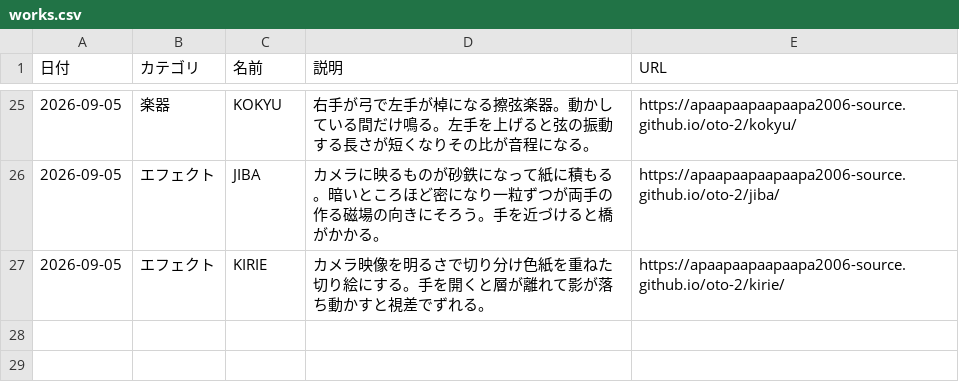
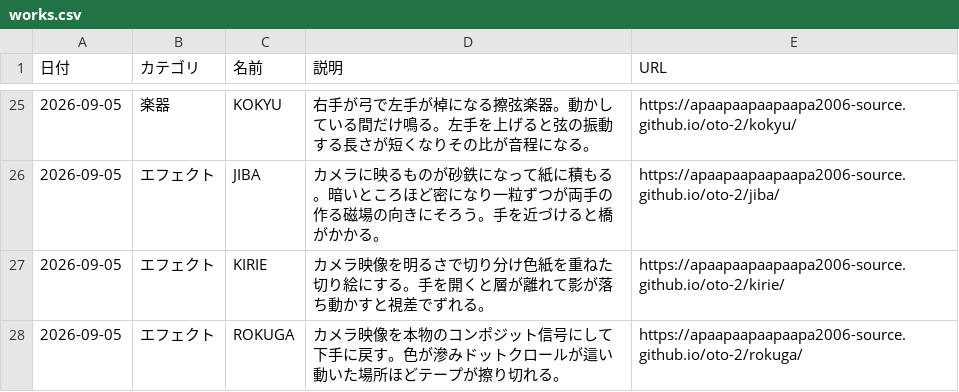
Before and after one commit to apaapaapaapaapa2006-source/oto-2, a CSV file: works.csv, drawn as a sheet; only a part is shown, gaps mark what is left out; the diff names each change by its address in the sheet, - before the commit and + after, or states it on an @@ line.

```diff
--- a/works.csv
+++ b/works.csv
+row 28: 2026-09-05 | エフェクト | ROKUGA | カメラ映像を本物のコンポジット信号にして下手に戻す。色が滲みドットクロールが這い動いた場所ほどテープが擦り切れる。 | https://apaapaapaapaapa2006-source.github.io/oto-2/rokuga/
```
Also changed, not shown: 3 other files.
